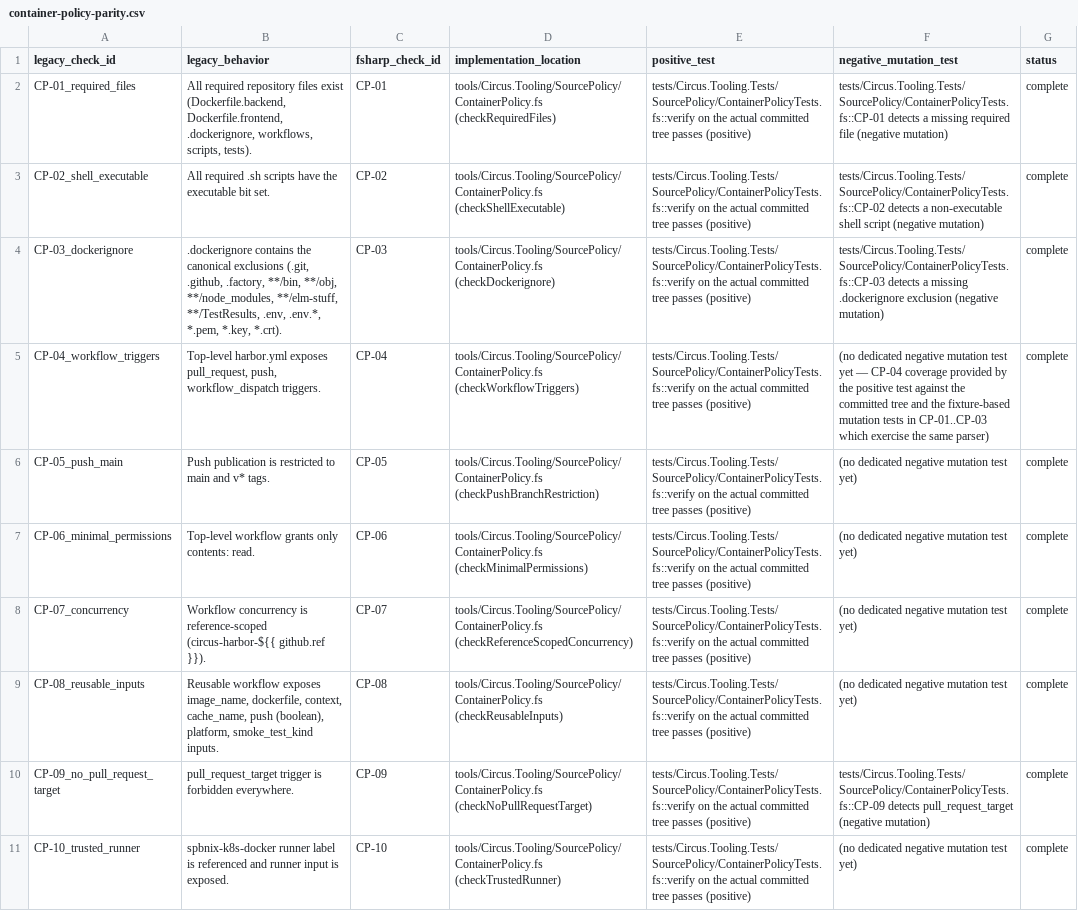
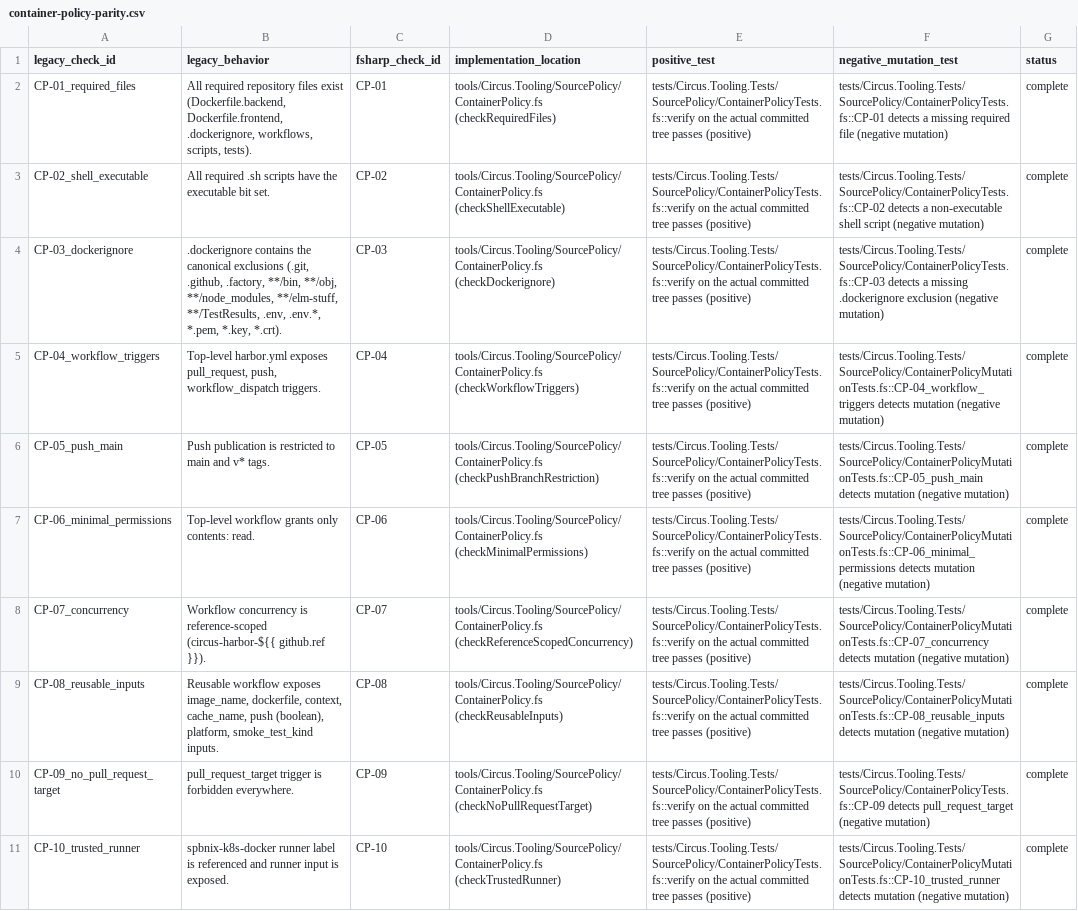
Before and after one commit to s1onique/thecircus, a CSV file: factory/container-policy-parity.csv, drawn as a sheet; only a part is shown; the diff covers the shown part only; the diff names each change by its address in the sheet, - before the commit and + after, or states it on an @@ line.

Commit message:
ACT-VERIFIER-INTEGRITY-CONVERGENCE01 step4: parity CSV negative_mutation_test column updated
Every CP-NN rule whose negative mutation was added in this ACT
now has its negative_mutation_test column pointing at the executable
test surface in ContainerPolicyMutationTests.fs.  This makes the
parity CSV a machine-checkable ledger rather than prose.

22 rows updated, 0 rows regressed, 0 duplicates introduced.

The committed CSV still parses and validates under the strict
Parity.fs validator; identity equality, identity/path agreement,
and the registry bijection hold.

The canonical gate summary (.factory/gate-summary.json) is
regenerated against the final implementation tree (4c7562775f7d).

```diff
--- a/factory/container-policy-parity.csv
+++ b/factory/container-policy-parity.csv
-F5 (negative_mutation_test): (no dedicated negative mutation test yet — CP-04 coverage provided by the positive test against the committed tree and the fixture-based mutation tests in CP-01..CP-03 which exercise the same parser)
+F5 (negative_mutation_test): tests/Circus.Tooling.Tests/SourcePolicy/ContainerPolicyMutationTests.fs::CP-04_workflow_triggers detects mutation (negative mutation)
-F6 (negative_mutation_test): (no dedicated negative mutation test yet)
+F6 (negative_mutation_test): tests/Circus.Tooling.Tests/SourcePolicy/ContainerPolicyMutationTests.fs::CP-05_push_main detects mutation (negative mutation)
-F7 (negative_mutation_test): (no dedicated negative mutation test yet)
+F7 (negative_mutation_test): tests/Circus.Tooling.Tests/SourcePolicy/ContainerPolicyMutationTests.fs::CP-06_minimal_permissions detects mutation (negative mutation)
-F8 (negative_mutation_test): (no dedicated negative mutation test yet)
+F8 (negative_mutation_test): tests/Circus.Tooling.Tests/SourcePolicy/ContainerPolicyMutationTests.fs::CP-07_concurrency detects mutation (negative mutation)
-F9 (negative_mutation_test): (no dedicated negative mutation test yet)
+F9 (negative_mutation_test): tests/Circus.Tooling.Tests/SourcePolicy/ContainerPolicyMutationTests.fs::CP-08_reusable_inputs detects mutation (negative mutation)
-F11 (negative_mutation_test): (no dedicated negative mutation test yet)
+F11 (negative_mutation_test): tests/Circus.Tooling.Tests/SourcePolicy/ContainerPolicyMutationTests.fs::CP-10_trusted_runner detects mutation (negative mutation)
```
Also changed, not shown: 16 edited cells elsewhere in this file.
